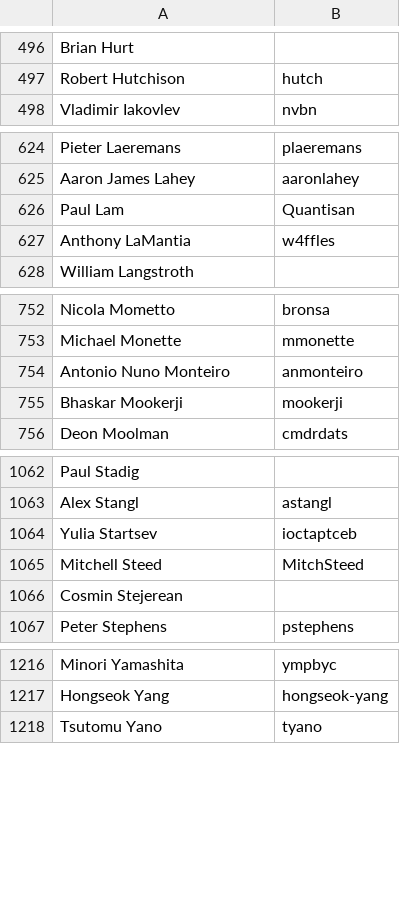
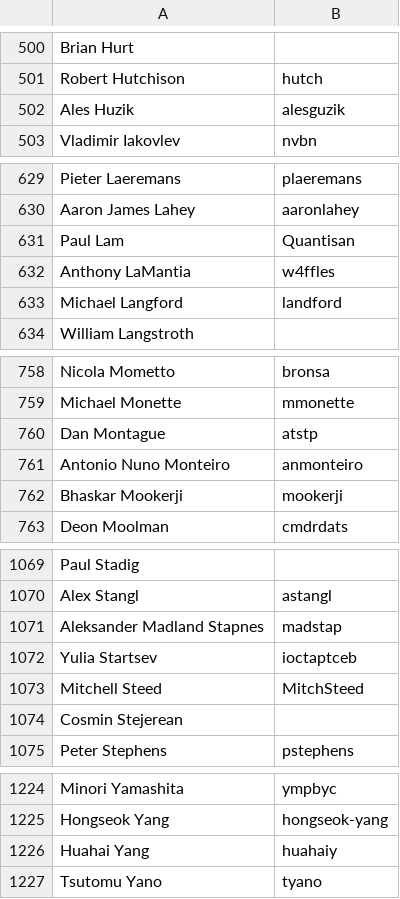
Before and after one commit to clojure/clojure-site, a CSV file: content/community/contributors.csv, drawn as a sheet; only a part is shown, gaps mark what is left out; the diff covers the shown part only.

```diff
--- a/content/community/contributors.csv
+++ b/content/community/contributors.csv
@@ -497,2 +501,3 @@ Brian Hurt,
 Robert Hutchison,hutch
+Ales Huzik,alesguzik
 Vladimir Iakovlev,nvbn
@@ -627,2 +632,3 @@ Paul Lam,Quantisan
 Anthony LaMantia,w4ffles
+Michael Langford,landford
 William Langstroth,
@@ -753,2 +759,3 @@ Nicola Mometto,bronsa
 Michael Monette,mmonette
+Dan Montague,atstp
 Antonio Nuno Monteiro,anmonteiro
@@ -1063,2 +1070,3 @@ Paul Stadig,
 Alex Stangl,astangl
+Aleksander Madland Stapnes,madstap
 Yulia Startsev,ioctaptceb
@@ -1217,2 +1225,3 @@ Minori Yamashita,ympbyc
 Hongseok Yang,hongseok-yang
+Huahai Yang,huahaiy
 Tsutomu Yano,tyano
```
Also changed, not shown: 5 added rows, 1 removed row, 1 moved row and 1 edited cell elsewhere in this file.
